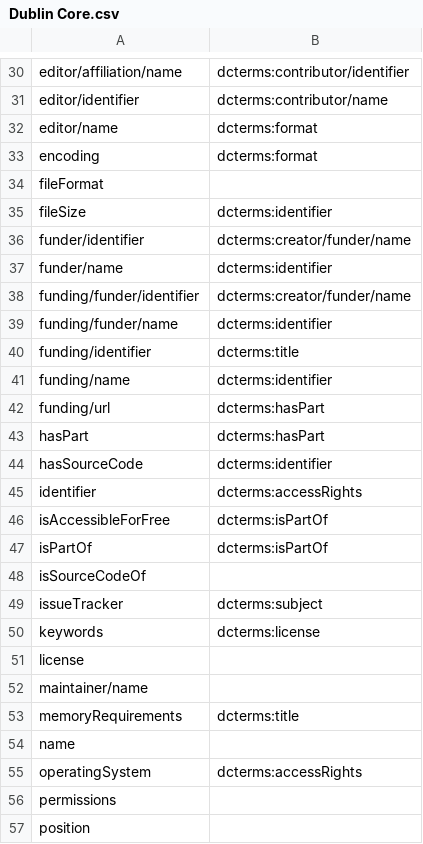
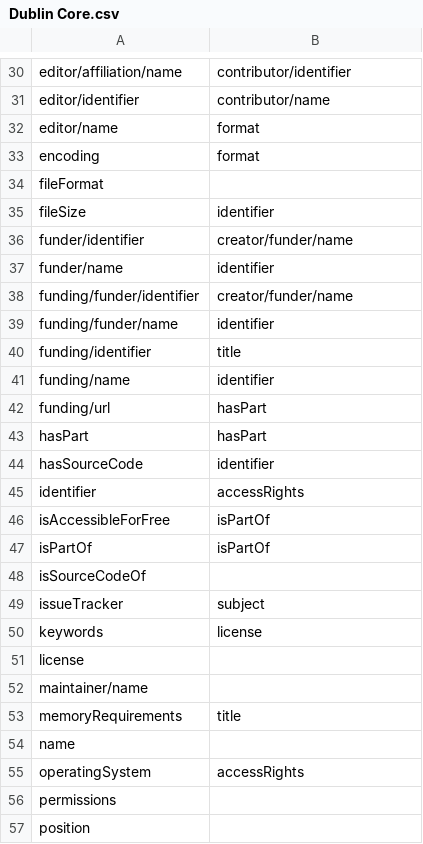
Before and after one commit to codemeta/codemeta, a CSV file: crosswalks/Dublin Core.csv, drawn as a sheet; only a part is shown, gaps mark what is left out; the diff covers the shown part only; the diff names each change by its address in the sheet, - before the commit and + after, or states it on an @@ line.

Commit message:
Update Dublin Core mapping in CSV file
removed dcterms: tag

```diff
--- a/crosswalks/Dublin Core.csv
+++ b/crosswalks/Dublin Core.csv
-B30: dcterms:contributor/identifier
+B30: contributor/identifier
-B31: dcterms:contributor/name
+B31: contributor/name
-B32:B33: dcterms:format
+B32:B33: format
-B35: dcterms:identifier
+B35: identifier
-B36: dcterms:creator/funder/name
+B36: creator/funder/name
-B37: dcterms:identifier
+B37: identifier
-B38: dcterms:creator/funder/name
+B38: creator/funder/name
-B39: dcterms:identifier
+B39: identifier
-B40: dcterms:title
+B40: title
-B41: dcterms:identifier
+B41: identifier
-B42:B43: dcterms:hasPart
+B42:B43: hasPart
-B44: dcterms:identifier
+B44: identifier
-B45: dcterms:accessRights
+B45: accessRights
-B46:B47: dcterms:isPartOf
+B46:B47: isPartOf
-B49: dcterms:subject
+B49: subject
-B50: dcterms:license
+B50: license
-B53: dcterms:title
+B53: title
-B55: dcterms:accessRights
+B55: accessRights
```
Also changed, not shown: 40 edited cells elsewhere in this file.
